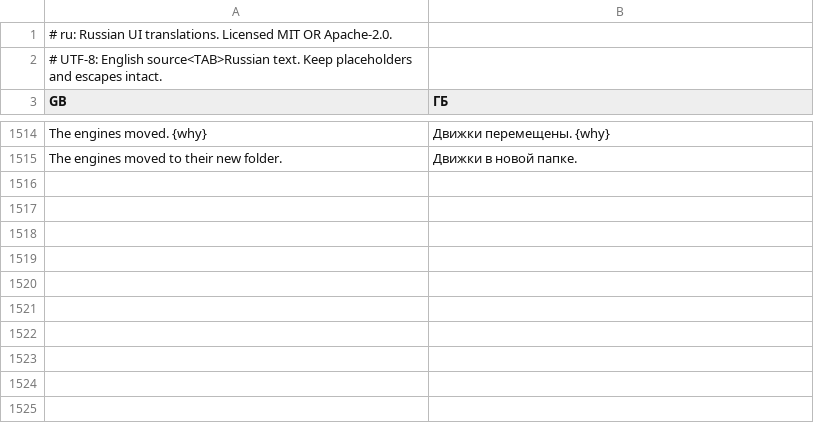
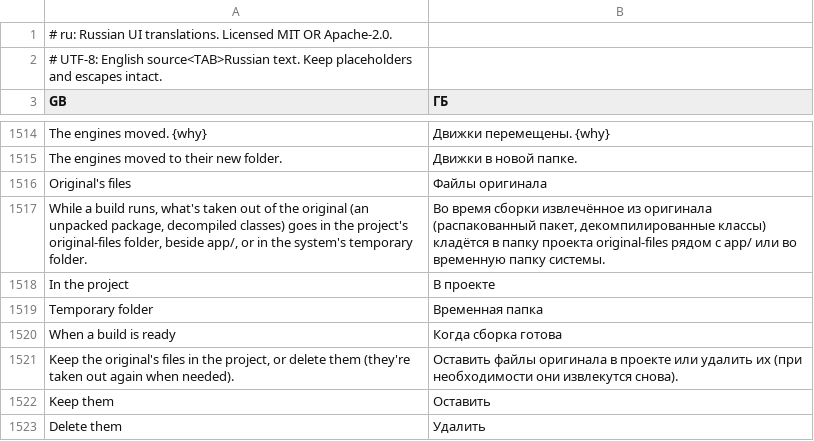
Before and after one commit to sebasgl1/rea-craft, a TSV file: crates/ui-egui/src/i18n/ru.tsv, drawn as a sheet; only a part is shown, gaps mark what is left out.

```diff
--- a/crates/ui-egui/src/i18n/ru.tsv
+++ b/crates/ui-egui/src/i18n/ru.tsv
@@ -1515 +1515,9 @@ The engines moved. {why}	Движки перемещены. {why}
 The engines moved to their new folder.	Движки в новой папке.
+Original's files	Файлы оригинала
+While a build runs, what's taken out of the original (an unpacked package, decompiled classes) goes in the project's original-files folder, beside app/, or in the system's temporary folder.	Во время сборки извлечённое из оригинала (распакованный пакет, декомпилированные классы) кладётся в папку проекта original-files рядом с app/ или во временную папку системы.
+In the project	В проекте
+Temporary folder	Временная папка
+When a build is ready	Когда сборка готова
+Keep the original's files in the project, or delete them (they're taken out again when needed).	Оставить файлы оригинала в проекте или удалить их (при необходимости они извлекутся снова).
+Keep them	Оставить
+Delete them	Удалить
```
Also changed, not shown: crates/ui-egui/src/fr.tsv, crates/ui-egui/src/i18n/ka.tsv, 21 other files.
